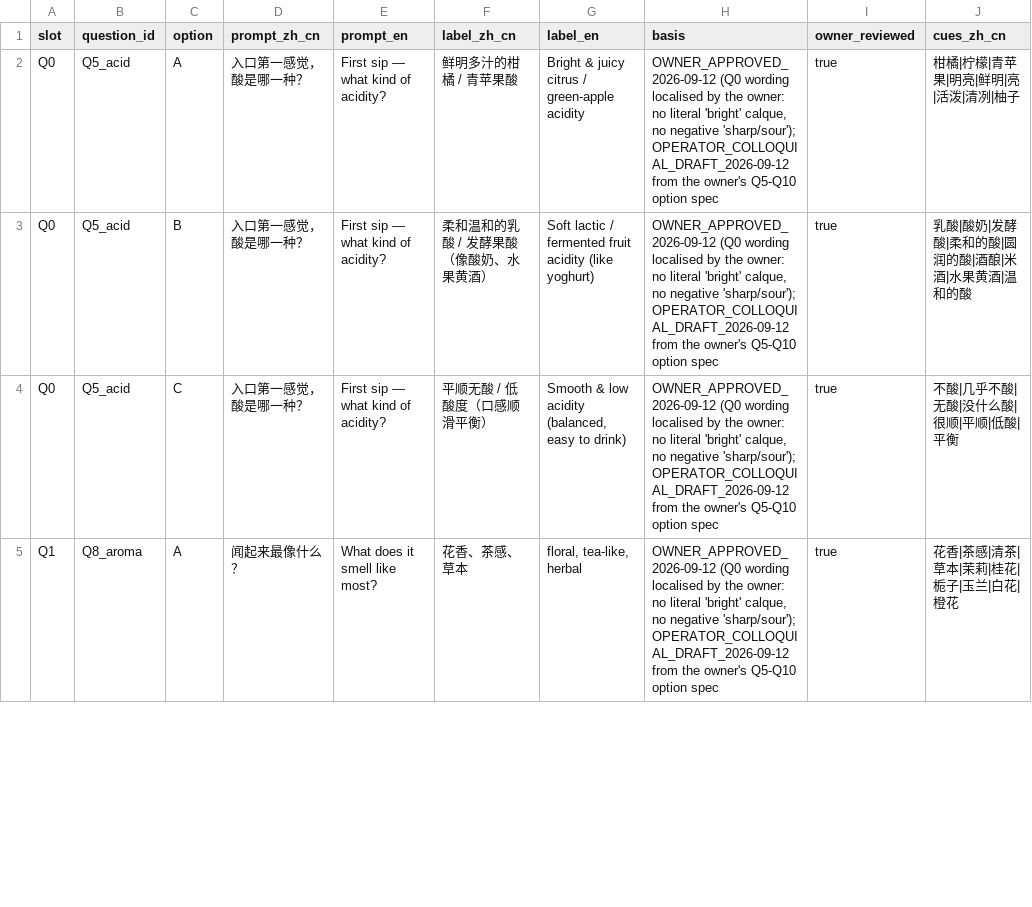
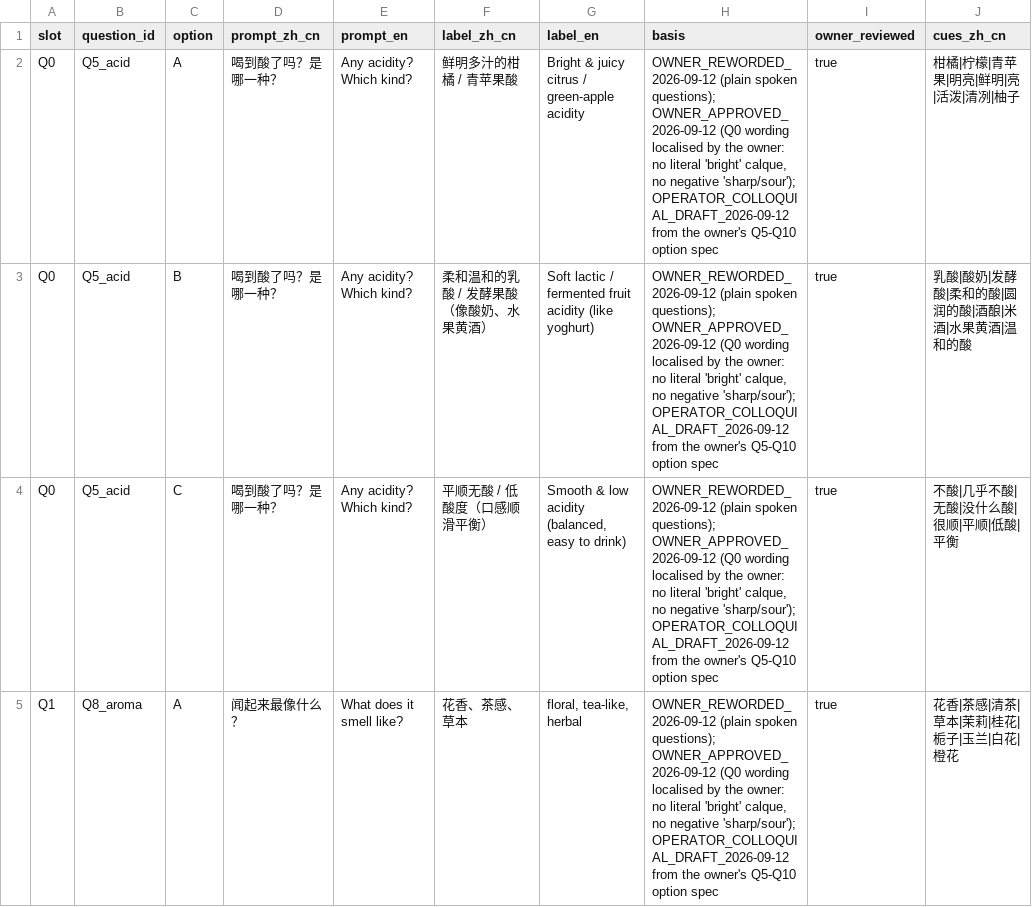
Before and after one commit to dpan538/coffee-flavor-research, a TSV file: db/data/product-vector-v1/QUESTION_BANK.tsv, drawn as a sheet; only a part is shown; the diff covers the shown part only; the diff names each change by its address in the sheet, - before the commit and + after, or states it on an @@ line.

```diff
--- a/db/data/product-vector-v1/QUESTION_BANK.tsv
+++ b/db/data/product-vector-v1/QUESTION_BANK.tsv
-D2:D4 (prompt_zh_cn): 入口第一感觉，酸是哪一种？
+D2:D4 (prompt_zh_cn): 喝到酸了吗？是哪一种？
-E2:E4 (prompt_en): First sip — what kind of acidity?
+E2:E4 (prompt_en): Any acidity? Which kind?
-H2:H5 (basis): OWNER_APPROVED_2026-09-12 (Q0…
+H2:H5 (basis): OWNER_REWORDED_2026-09-12 (plain spoken questions); OWNER_APPROVED_2026-09-12 (Q0…
-E5 (prompt_en): What does it smell like most?
+E5 (prompt_en): What does it smell like?
```
Also changed, not shown: 32 edited cells elsewhere in this file, 6 other files.
